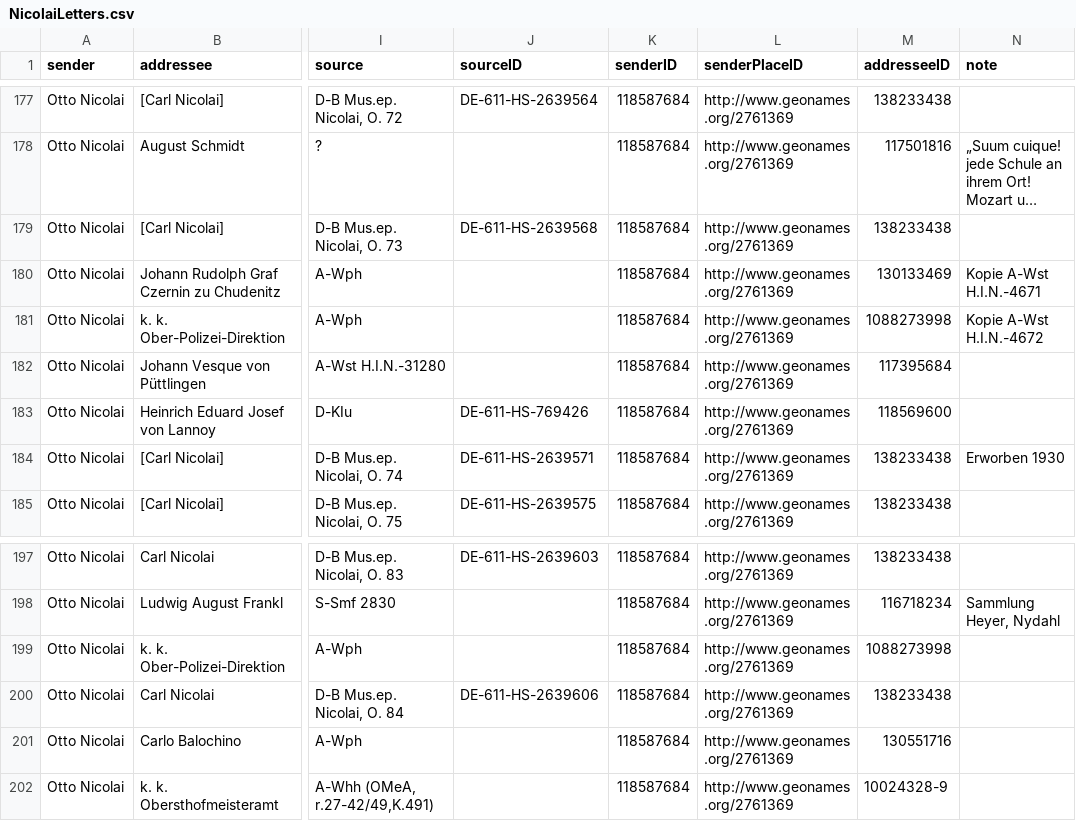
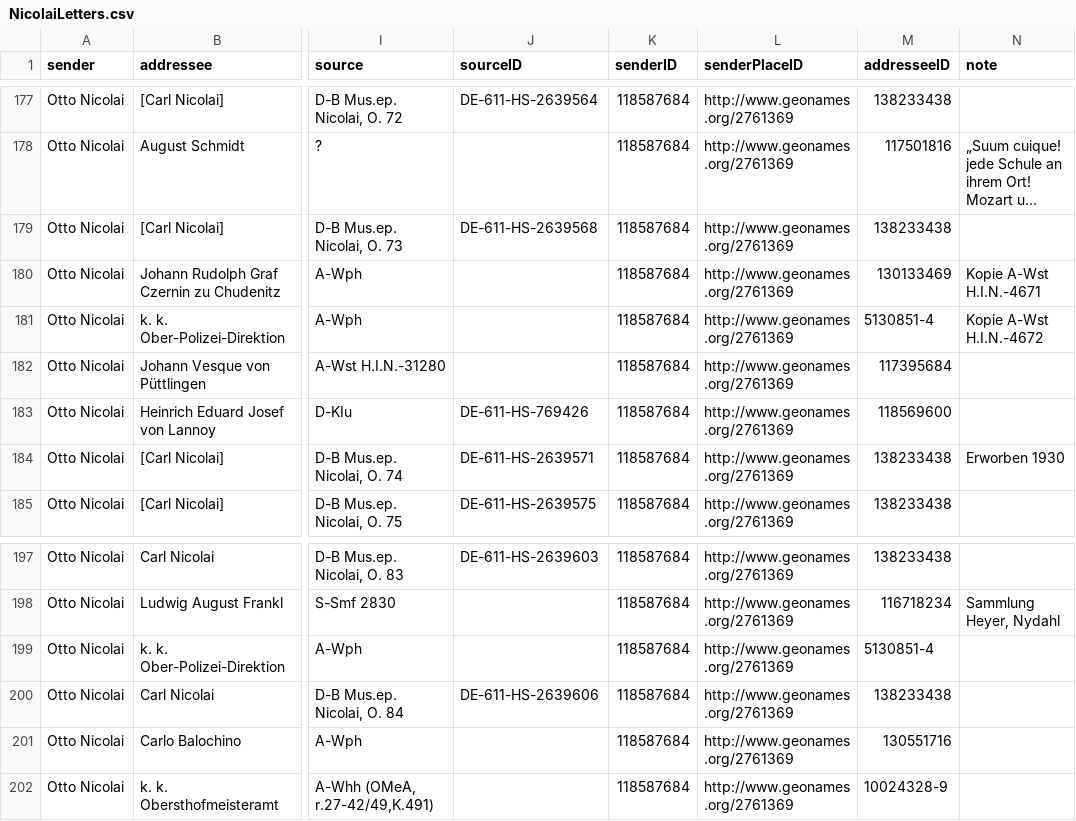
Before and after one commit to rettinghaus/NicolaiLetters, a CSV file: NicolaiLetters.csv, drawn as a sheet; only a part is shown, gaps mark what is left out; long unchanged cells end in …; the diff names each change by its address in the sheet, - before the commit and + after, or states it on an @@ line.

```diff
--- a/NicolaiLetters.csv
+++ b/NicolaiLetters.csv
-M181 (addresseeID): 1088273998
+M181 (addresseeID): 5130851-4
-M199 (addresseeID): 1088273998
+M199 (addresseeID): 5130851-4
```
Also changed, not shown: 1 other file.
